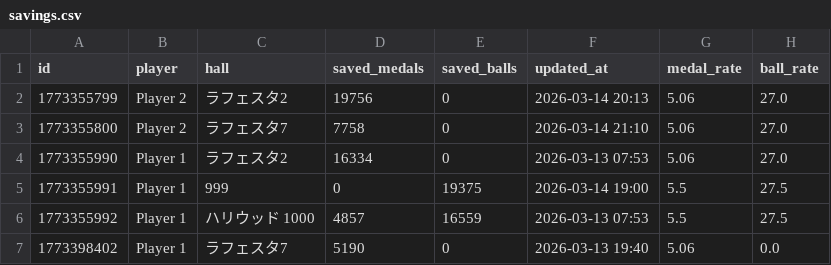
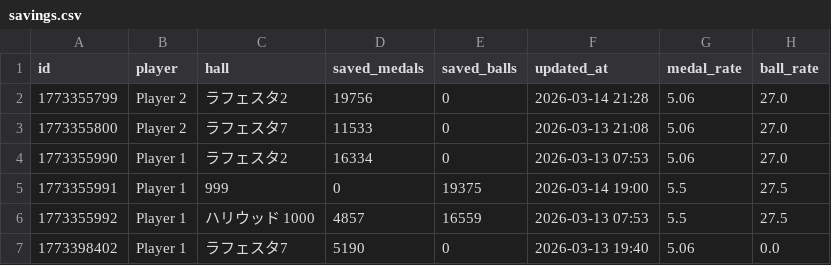
Before and after one commit to nabesaka499-netizen/my-pachinko-ledger, a CSV file: savings.csv, drawn as a sheet.

Commit message:
Update savings @ 2026-03-14 21:28

```diff
--- a/savings.csv
+++ b/savings.csv
@@ -1,4 +1,4 @@
 id,player,hall,saved_medals,saved_balls,updated_at,medal_rate,ball_rate
-1773355799,Player 2,ラフェスタ2,19756,0,2026-03-14 20:13,5.06,27.0
-1773355800,Player 2,ラフェスタ7,7758,0,2026-03-14 21:10,5.06,27.0
+1773355799,Player 2,ラフェスタ2,19756,0,2026-03-14 21:28,5.06,27.0
+1773355800,Player 2,ラフェスタ7,11533,0,2026-03-13 21:08,5.06,27.0
 1773355990,Player 1,ラフェスタ2,16334,0,2026-03-13 07:53,5.06,27.0
```
